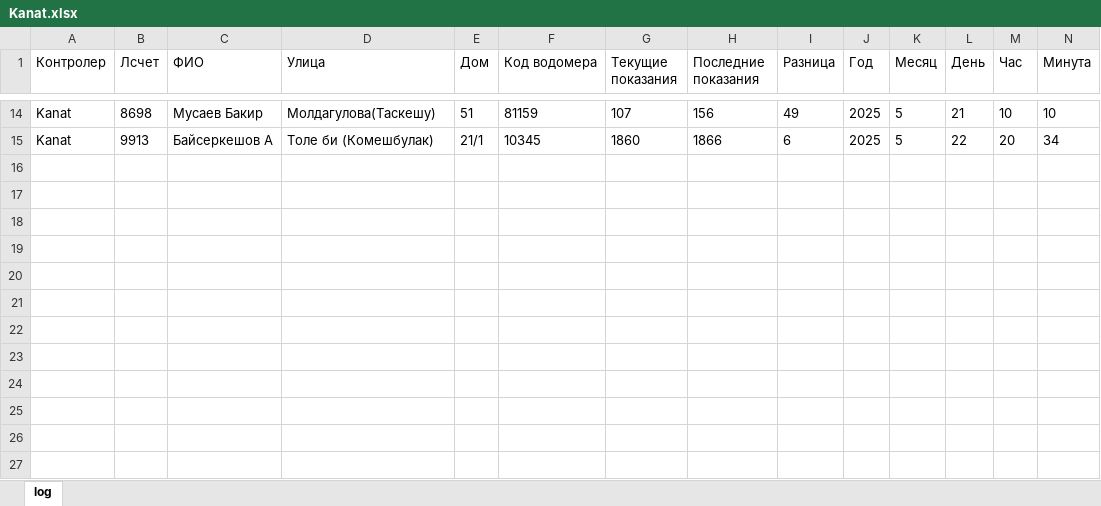
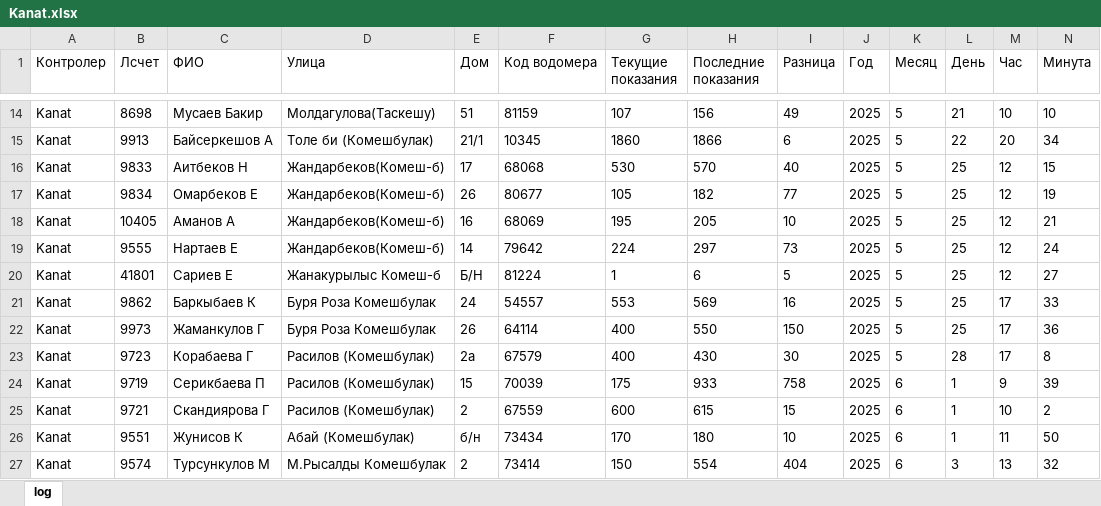
Before and after one commit to erb0/newTelegaBOt, an Excel workbook: modules/log/Kanat.xlsx, sheet log, drawn as a sheet; only a part is shown, gaps mark what is left out; values as stored, in another font and other column widths than the file's, no borders; the diff names each change by its address in the sheet, - before the commit and + after, or states it on an @@ line.

```diff
--- a/modules/log/Kanat.xlsx (sheet log)
+++ b/modules/log/Kanat.xlsx (sheet log)
+row 16: Kanat | 9833 | Аитбеков Н | Жандарбеков(Комеш-б) | 17 | 68068 | 530 | 570 | 40 | 2025 | 5 | 25 | 12 | 15
+row 17: Kanat | 9834 | Омарбеков Е | Жандарбеков(Комеш-б) | 26 | 80677 | 105 | 182 | 77 | 2025 | 5 | 25 | 12 | 19
+row 18: Kanat | 10405 | Аманов А | Жандарбеков(Комеш-б) | 16 | 68069 | 195 | 205 | 10 | 2025 | 5 | 25 | 12 | 21
+row 19: Kanat | 9555 | Нартаев Е | Жандарбеков(Комеш-б) | 14 | 79642 | 224 | 297 | 73 | 2025 | 5 | 25 | 12 | 24
+row 20: Kanat | 41801 | Сариев Е | Жанакурылыс Комеш-б | Б/Н | 81224 | 1 | 6 | 5 | 2025 | 5 | 25 | 12 | 27
+row 21: Kanat | 9862 | Баркыбаев К | Буря Роза Комешбулак | 24 | 54557 | 553 | 569 | 16 | 2025 | 5 | 25 | 17 | 33
+row 22: Kanat | 9973 | Жаманкулов Г | Буря Роза Комешбулак | 26 | 64114 | 400 | 550 | 150 | 2025 | 5 | 25 | 17 | 36
+row 23: Kanat | 9723 | Корабаева Г | Расилов (Комешбулак) | 2а | 67579 | 400 | 430 | 30 | 2025 | 5 | 28 | 17 | 8
+row 24: Kanat | 9719 | Серикбаева П | Расилов (Комешбулак) | 15 | 70039 | 175 | 933 | 758 | 2025 | 6 | 1 | 9 | 39
+row 25: Kanat | 9721 | Скандиярова Г | Расилов (Комешбулак) | 2 | 67559 | 600 | 615 | 15 | 2025 | 6 | 1 | 10 | 2
+row 26: Kanat | 9551 | Жунисов К | Абай (Комешбулак) | б/н | 73434 | 170 | 180 | 10 | 2025 | 6 | 1 | 11 | 50
+row 27: Kanat | 9574 | Турсункулов М | М.Рысалды Комешбулак | 2 | 73414 | 150 | 554 | 404 | 2025 | 6 | 3 | 13 | 32
```
Also changed, not shown: modules/log/Abylai.xlsx, modules/log/Dias.xlsx, 7 other files.
